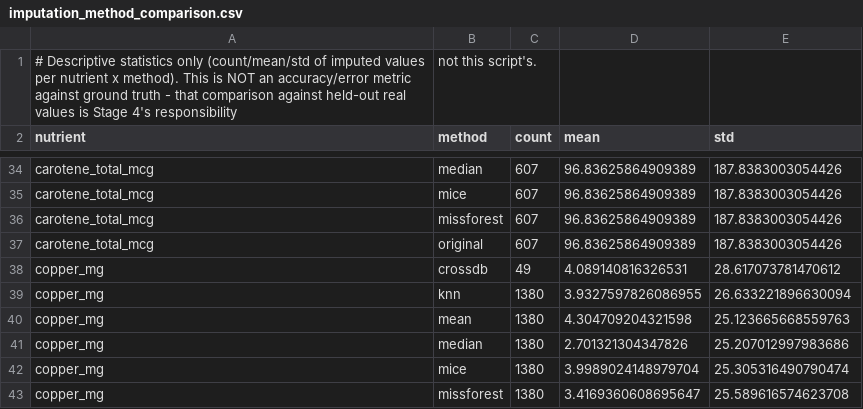
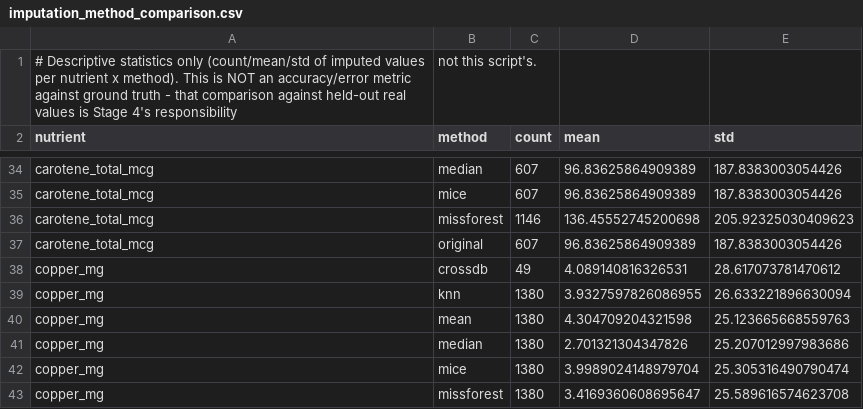
Before and after one commit to intanypurbasari/food-nutrition, a CSV file: reports/imputation_method_comparison.csv, drawn as a sheet; only a part is shown, gaps mark what is left out.

```diff
--- a/reports/imputation_method_comparison.csv
+++ b/reports/imputation_method_comparison.csv
@@ -35,3 +35,3 @@ carotene_total_mcg,median,607,96.83625864909389,187.8383003054426
 carotene_total_mcg,mice,607,96.83625864909389,187.8383003054426
-carotene_total_mcg,missforest,607,96.83625864909389,187.8383003054426
+carotene_total_mcg,missforest,1146,136.45552745200698,205.92325030409623
 carotene_total_mcg,original,607,96.83625864909389,187.8383003054426
```
Also changed, not shown: data_processed/nutrition_repository_imputed.csv, 3 other files.
